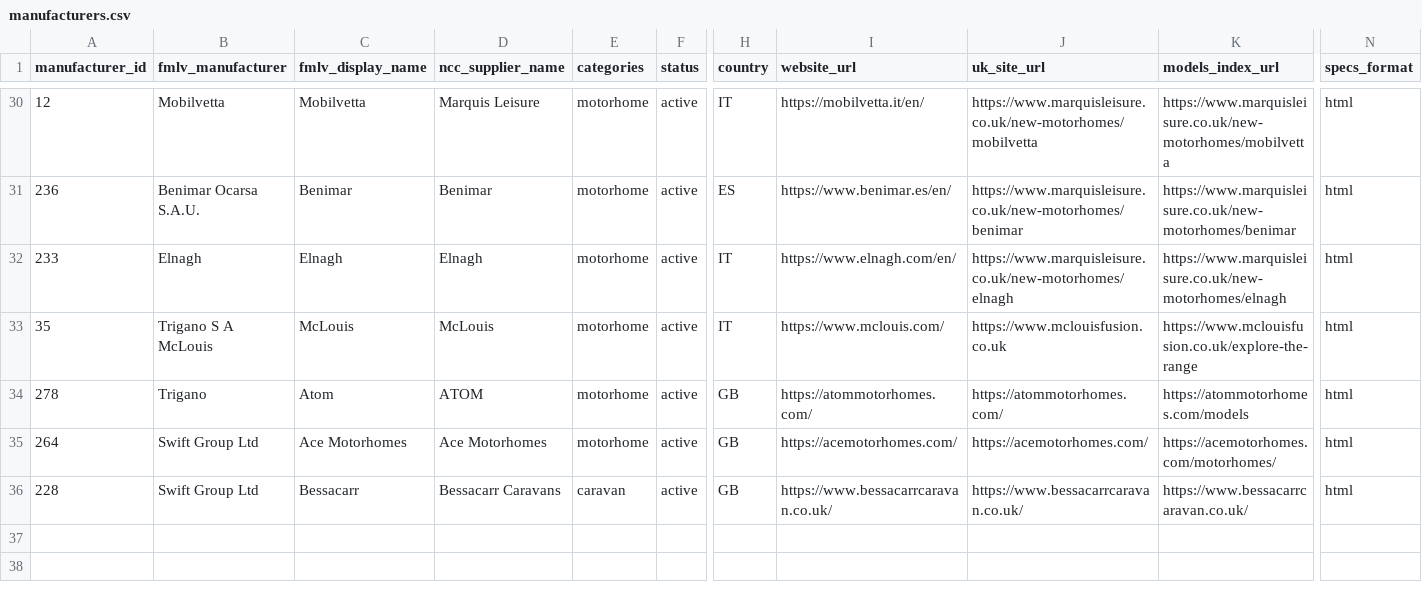
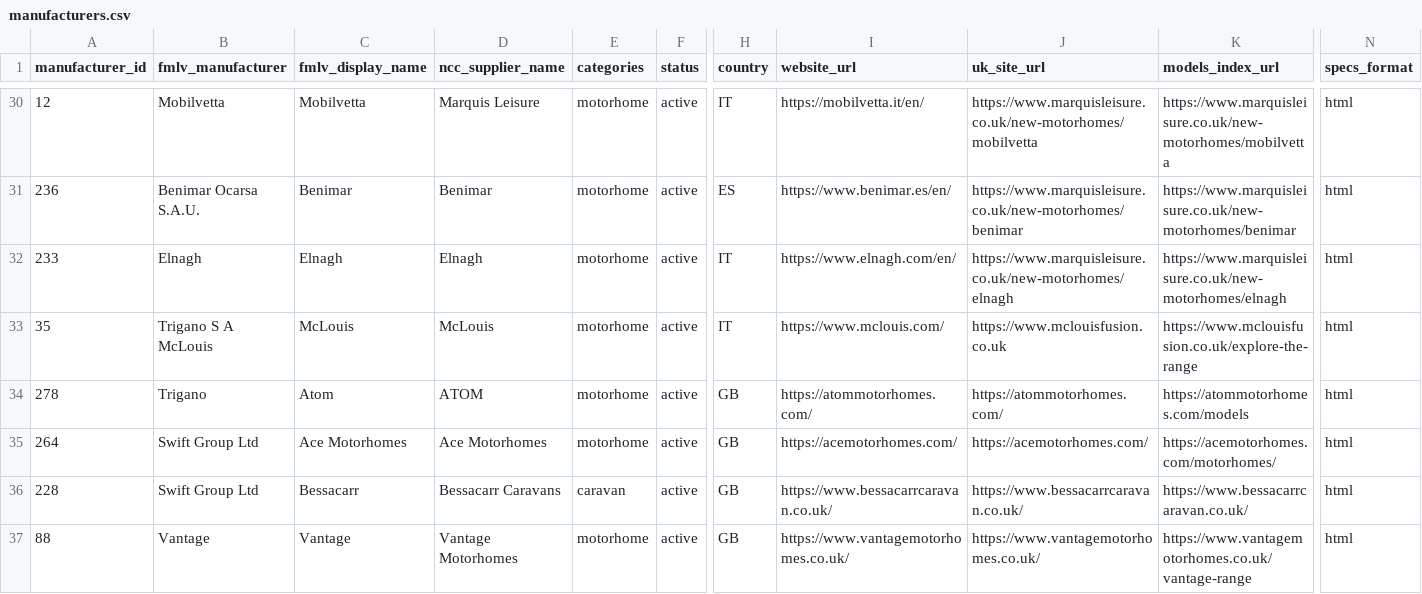
Before and after one commit to ncc-francisd/fmlv-automated-data-flow, a CSV file: config/manufacturers.csv, drawn as a sheet; only a part is shown, gaps mark what is left out; rows hold the shown columns only; the diff names each change by its address in the sheet, - before the commit and + after, or states it on an @@ line.

```diff
--- a/config/manufacturers.csv
+++ b/config/manufacturers.csv
+row 37: 88 | Vantage | Vantage | Vantage Motorhomes | motorhome | active | GB | https://www.vantagemotorhomes.co.uk/ | https://www.vantagemotorhomes.co.uk/ | https://www.vantagemotorhomes.co.uk/vantage-range | html
```
Also changed, not shown: 8 other files.
